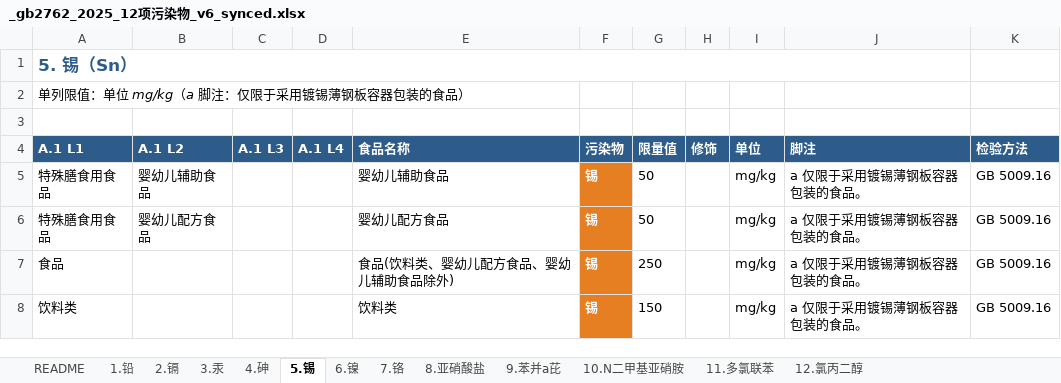
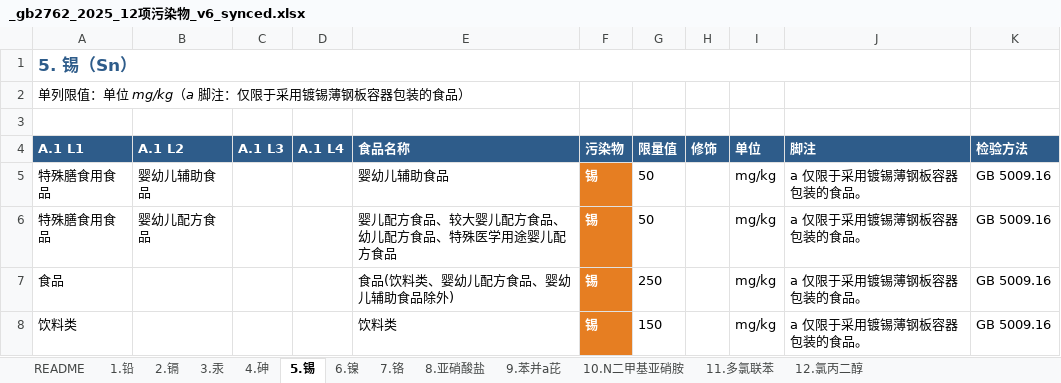
Before and after one commit to 5678Hub/jianyu, an Excel workbook: data/gb2762/_gb2762_2025_12项污染物_v6_synced.xlsx, sheet 5.锡, drawn as a sheet; values as stored, in another font and other column widths than the file's, no borders; the diff names each change by its address in the sheet, - before the commit and + after, or states it on an @@ line.

Commit message:
fix: v53 修复 L2 通类项 v30 扩散失败的 L3 子节点 0 命中
扫描发现 L2 通类项 row.food 字段只写 L2 名本身(如 '婴幼儿配方食品'),
不含 L3 子节点名(如 '婴儿配方食品'),导致 web app 的 v30 L2 通类项扩散
无法触发,L3 children idx 命中 0。

修复 1.铅 R45 / 5.锡 R6:
- food: '婴幼儿配方食品' -> '婴儿配方食品、较大婴儿配方食品、幼儿配方食品、特殊医学用途婴儿配方食品'
- 修复后 4 个 L3 children idx 都命中 5 条(原 0 条)

verify_idx.py 升级:
- 完整模拟 walkExact + Fallback B + v31 foodHasL3 + v30 L2 通类项扩散 + v23/v29 兄弟节点探测 + v35 排除逻辑
- 限制说明已移除(能模拟 L3 命中)
- 用法不变: python3 scripts/verify_idx.py [L1名] / --path 路径 / --zero-l2

CACHE_BUST v52 -> v53

需 Ctrl+F5 hard reload。

```diff
--- a/data/gb2762/_gb2762_2025_12项污染物_v6_synced.xlsx (sheet 5.锡)
+++ b/data/gb2762/_gb2762_2025_12项污染物_v6_synced.xlsx (sheet 5.锡)
-E6 (食品名称): 婴幼儿配方食品
+E6 (食品名称): 婴儿配方食品、较大婴儿配方食品、幼儿配方食品、特殊医学用途婴儿配方食品
```
Also changed, not shown: sheet 1.铅, 4 other files.
